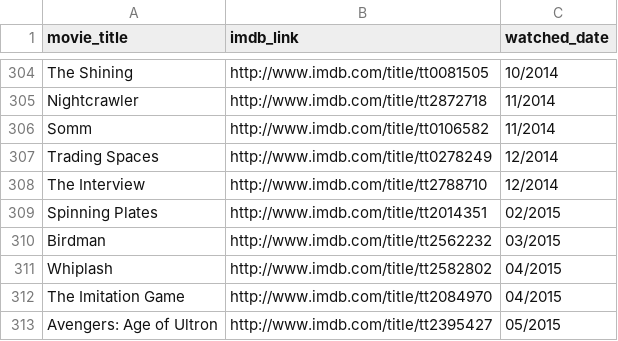
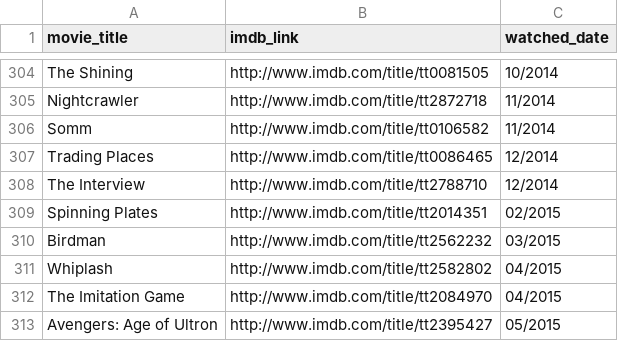
Before and after one commit to jermspeaks/Personal-Media-Project, a CSV file: watched-movies.csv, drawn as a sheet; only a part is shown, gaps mark what is left out.

Commit message:
trading PLACES

```diff
--- a/watched-movies.csv
+++ b/watched-movies.csv
@@ -306,3 +306,3 @@ Nightcrawler,http://www.imdb.com/title/tt2872718,11/2014
 Somm,http://www.imdb.com/title/tt0106582,11/2014
-Trading Spaces,http://www.imdb.com/title/tt0278249,12/2014
+Trading Places,http://www.imdb.com/title/tt0086465,12/2014
 The Interview,http://www.imdb.com/title/tt2788710,12/2014
```
